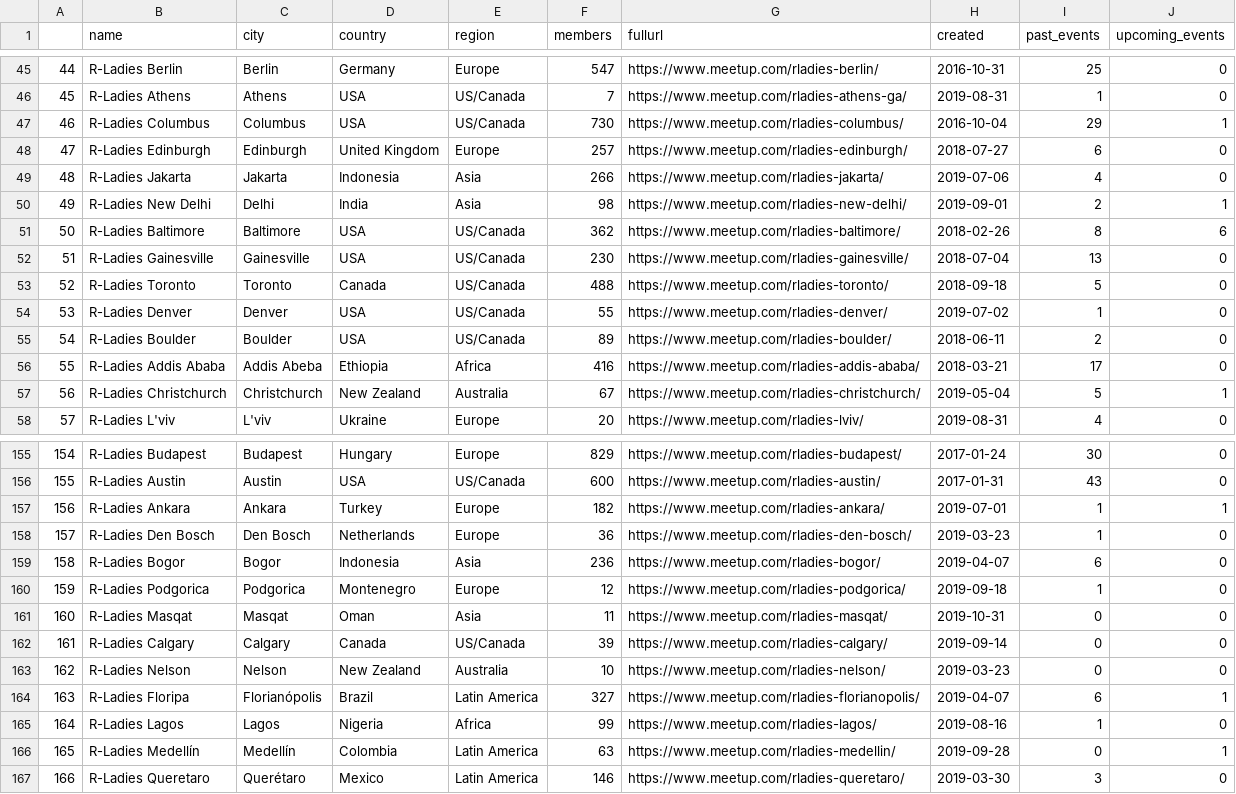
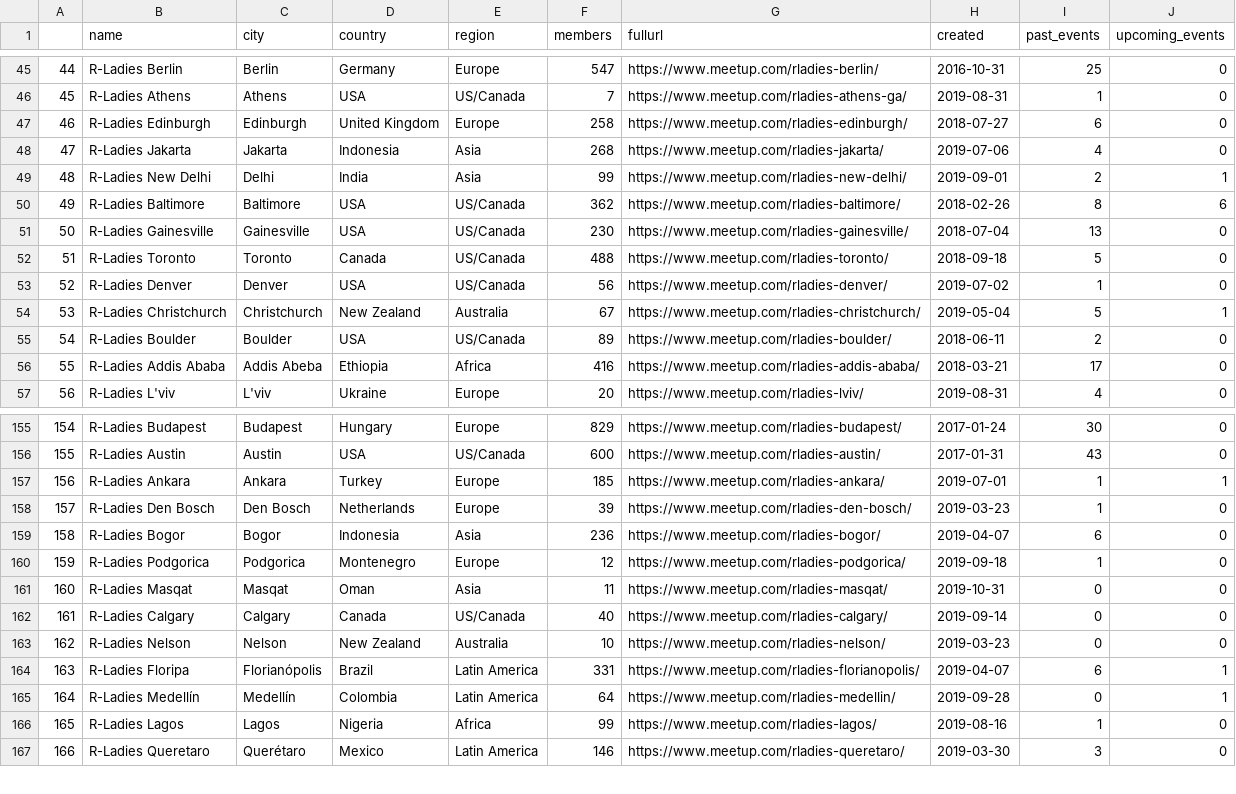
Before and after one commit to r-community/user-groups, a CSV file: docs/data/rladies.csv, drawn as a sheet; only a part is shown, gaps mark what is left out; removed rows and columns are numbered as before the commit, all else as after; the diff covers the shown part only; the diff names each change by its address in the sheet, - before the commit and + after, or states it on an @@ line.

```diff
--- a/docs/data/rladies.csv
+++ b/docs/data/rladies.csv
@@ column A renumbered between rows 20 and 166 @@
@@ row 47 moved to row 75: 74 @@
-F47 (members): 257
+F47 (members): 258
-F48 (members): 266
+F48 (members): 268
-F49 (members): 98
+F49 (members): 99
-F53 (members): 55
+F53 (members): 56
@@ row 57 moved to row 54: 53 @@
-F157 (members): 182
+F157 (members): 185
-F158 (members): 36
+F158 (members): 39
-F162 (members): 39
+F162 (members): 40
-F164 (members): 327
+F164 (members): 331
+row 165: 164 | R-Ladies Medellín | Medellín | Colombia | Latin America | 64 | https://www.meetup.com/rladies-medellin/ | 2019-09-28 | 0 | 1
-row 166: 165 | R-Ladies Medellín | Medellín | Colombia | Latin America | 63 | https://www.meetup.com/rladies-medellin/ | 2019-09-28 | 0 | 1
```
Also changed, not shown: 3 added rows, 3 removed rows, 3 moved rows and 20 edited cells elsewhere in this file, docs/data/rugs.csv, 5 other files.
